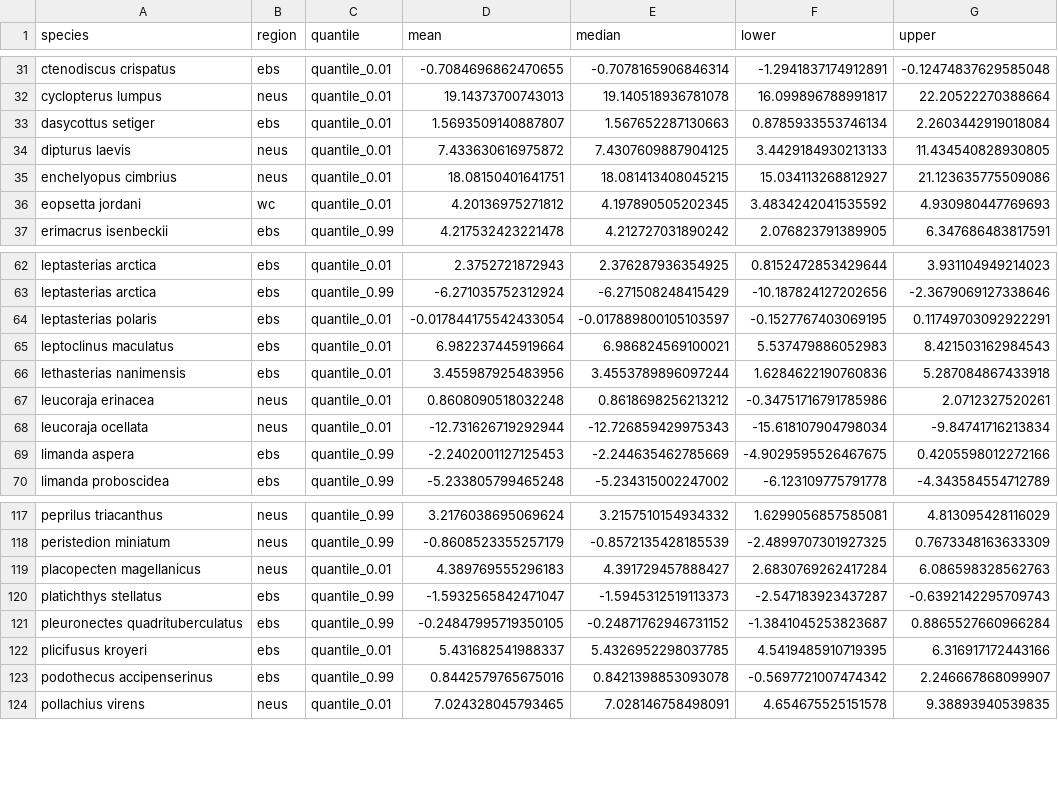
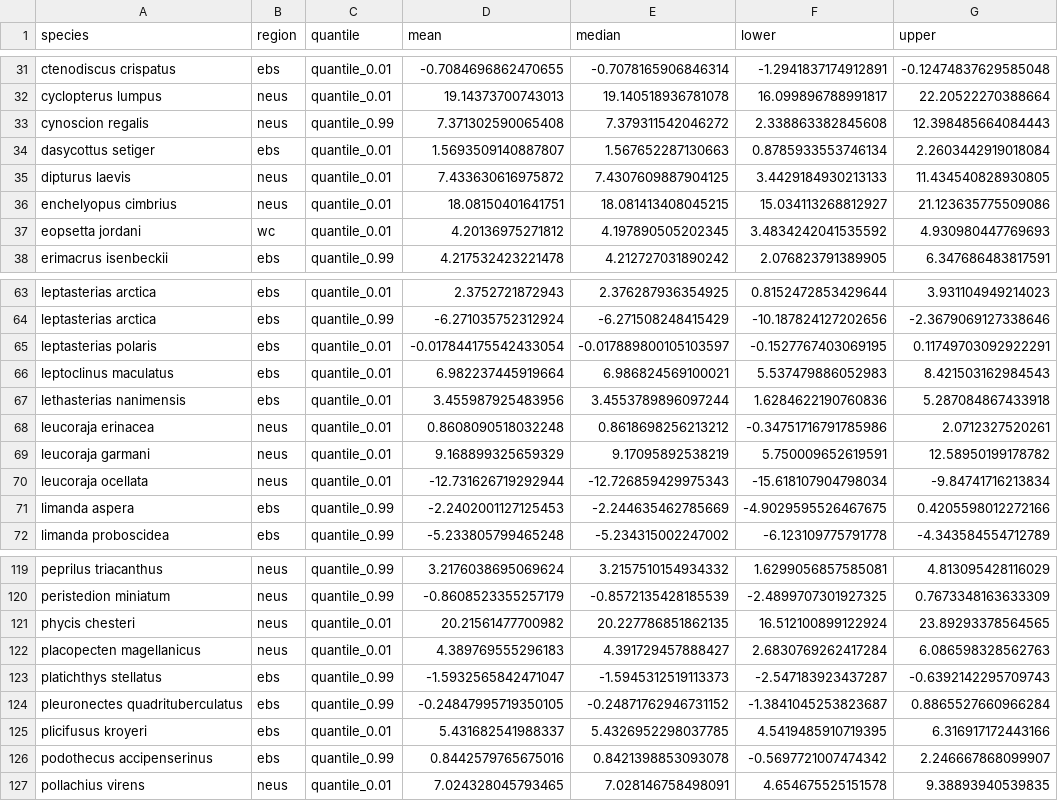
Before and after one commit to afredston/range-edge-niches, a CSV file: results/species_edge_shifts_vs_time.csv, drawn as a sheet; only a part is shown, gaps mark what is left out.

Commit message:
final datasets and figure scripts for revision

```diff
--- a/results/species_edge_shifts_vs_time.csv
+++ b/results/species_edge_shifts_vs_time.csv
@@ -32,2 +32,3 @@ ctenodiscus crispatus,ebs,quantile_0.01,-0.7084696862470655,-0.7078165906846314,
 cyclopterus lumpus,neus,quantile_0.01,19.14373700743013,19.140518936781078,16.099896788991817,22.20522270388664
+cynoscion regalis,neus,quantile_0.99,7.371302590065408,7.379311542046272,2.338863382845608,12.398485664084443
 dasycottus setiger,ebs,quantile_0.01,1.5693509140887807,1.567652287130663,0.8785933553746134,2.2603442919018084
@@ -67,2 +68,3 @@ lethasterias nanimensis,ebs,quantile_0.01,3.455987925483956,3.4553789896097244,1
 leucoraja erinacea,neus,quantile_0.01,0.8608090518032248,0.8618698256213212,-0.34751716791785986,2.0712327520261
+leucoraja garmani,neus,quantile_0.01,9.168899325659329,9.17095892538219,5.750009652619591,12.58950199178782
 leucoraja ocellata,neus,quantile_0.01,-12.731626719292944,-12.726859429975343,-15.618107904798034,-9.84741716213834
@@ -118,2 +120,3 @@ peprilus triacanthus,neus,quantile_0.99,3.2176038695069624,3.2157510154934332,1.
 peristedion miniatum,neus,quantile_0.99,-0.8608523355257179,-0.8572135428185539,-2.4899707301927325,0.7673348163633309
+phycis chesteri,neus,quantile_0.01,20.21561477700982,20.227786851862135,16.512100899122924,23.89293378564565
 placopecten magellanicus,neus,quantile_0.01,4.389769555296183,4.391729457888427,2.6830769262417284,6.086598328562763
```
Also changed, not shown: results/edge_species.csv, results/edge_thermal_extreme_tracked_summary.csv, 14 other files.
